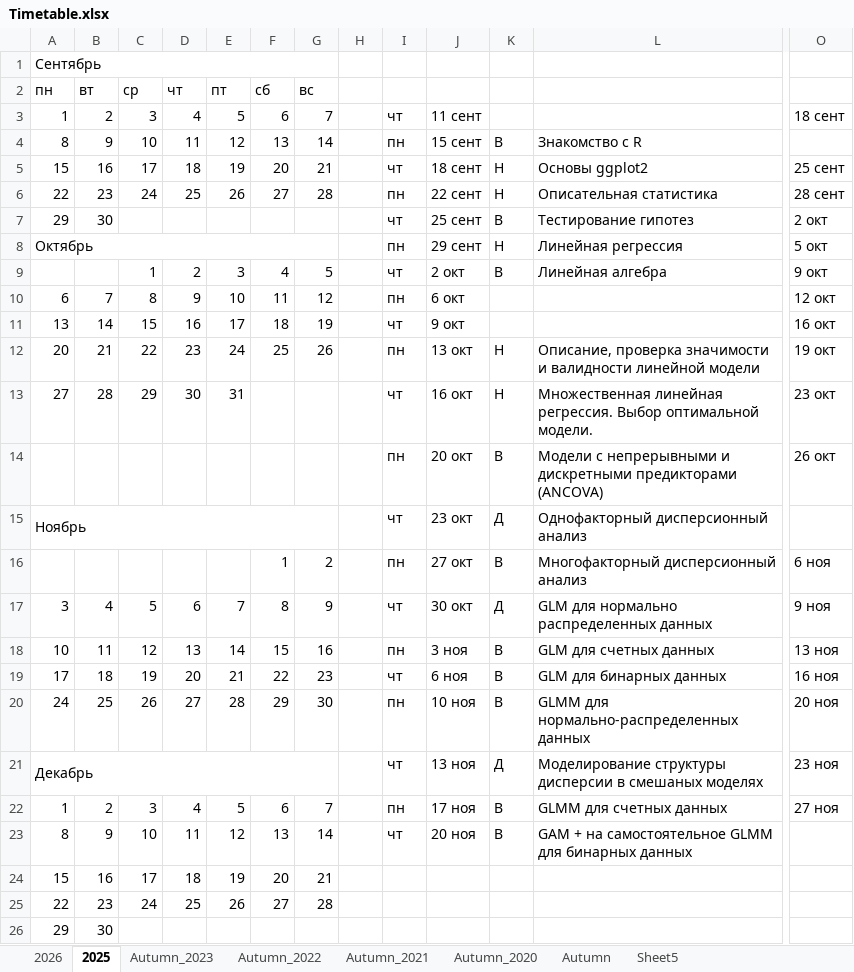
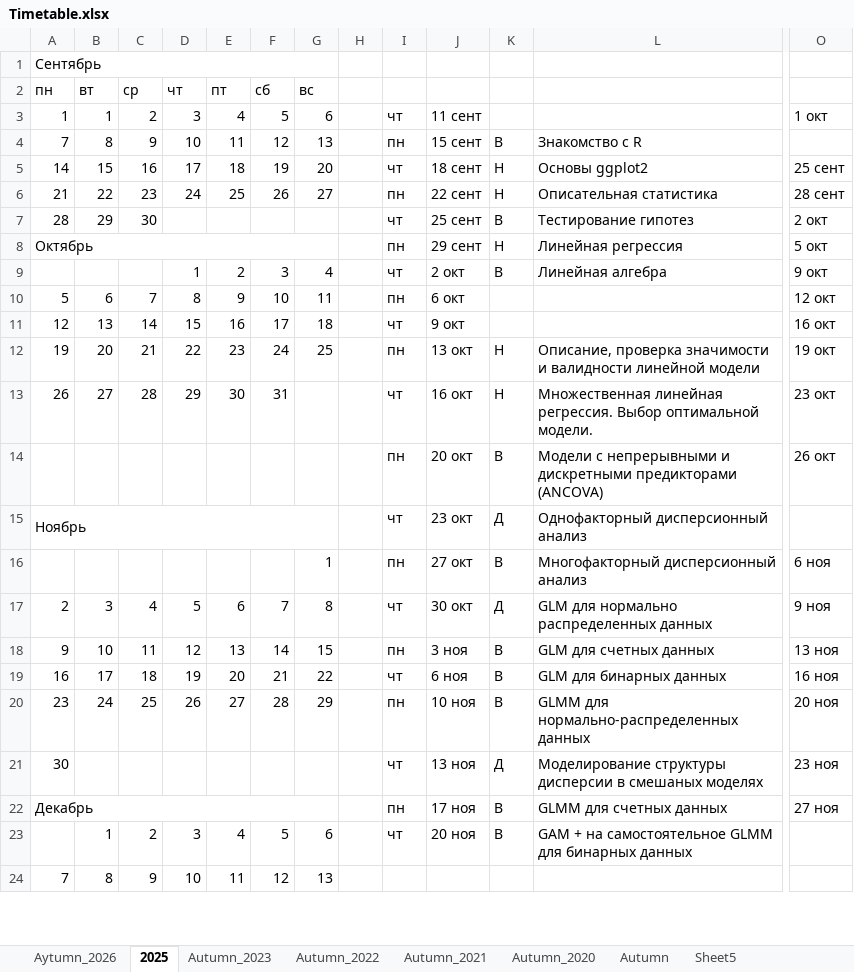
Before and after one commit to polydora/linmodr, an Excel workbook: Timetable.xlsx, sheet 2025, drawn as a sheet; only a part is shown, gaps mark what is left out; values as stored, in another font and other column widths than the file's, no cell formats; removed rows and columns are numbered as before the commit, all else as after; rows hold the shown columns only; the diff covers the shown part only; the diff names each change by its address in the sheet, - before the commit and + after, or states it on an @@ line.

```diff
--- a/Timetable.xlsx (sheet 2025)
+++ b/Timetable.xlsx (sheet 2025)
-sheet tab: 2026
+sheet tab: Aytumn_2026
+column B, rows 3-20: 1 | 8 | 15 | 22 | 29 |  |  | 6 | 13 | 20 | 27 |  |  |  | 3 | 10 | 17 | 24
-column G, rows 3-22: 7 | 14 | 21 | 28 |  |  | 5 | 12 | 19 | 26 |  |  |  | 2 | 9 | 16 | 23 | 30 |  | 7
-row 2: пн | вт | ср | чт | пт | сб | вс
+row 2: пн | вт | ср | чт | пт | сб | вс
-O3: 18 сент
+O3: 1 окт
-A4: 8
+A4: 7
-A5: 15
+A5: 14
-A6: 22
+A6: 21
-A7: 29
+A7: 28
-A10: 6
+A10: 5
-A11: 13
+A11: 12
-A12: 20
+A12: 19
-A13: 27
+A13: 26
-A17: 3
+A17: 2
-A18: 10
+A18: 9
-A19: 17
+A19: 16
-A20: 24
+A20: 23
-A21: Декабрь
+A21: 30
-A21:G21 merged
-A22: 1
+A22: Декабрь
+A22:G22 merged
-C22: 2
+C22: (empty)
-D22: 3
+D22: (empty)
-E22: 4
+E22: (empty)
-F22: 5
+F22: (empty)
-G22: 6
+G22: (empty)
-row 23: 8 | 9 | 10 | 11 | 12 | 13 | 14 |  | чт | 20 ноя | В | GAM + на самостоятельное GLMM для бинарных данных
-row 24: 15 | 16 | 17 | 18 | 19 | 20 | 21
-row 25: 22 | 23 | 24 | 25 | 26 | 27 | 28
-row 26: 29 | 30
+row 23:  | 1 | 2 | 3 | 4 | 5 | 6 |  | чт | 20 ноя | В | GAM + на самостоятельное GLMM для бинарных данных
+row 24: 7 | 8 | 9 | 10 | 11 | 12 | 13
```
Also changed, not shown: 2 added rows and 1 edited cell elsewhere in this sheet, sheet Aytumn_2026, cell formats, 2 other files.
